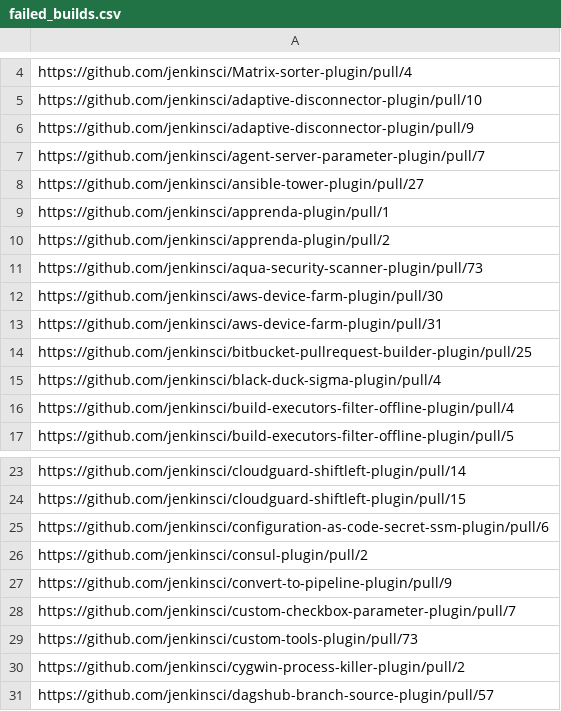
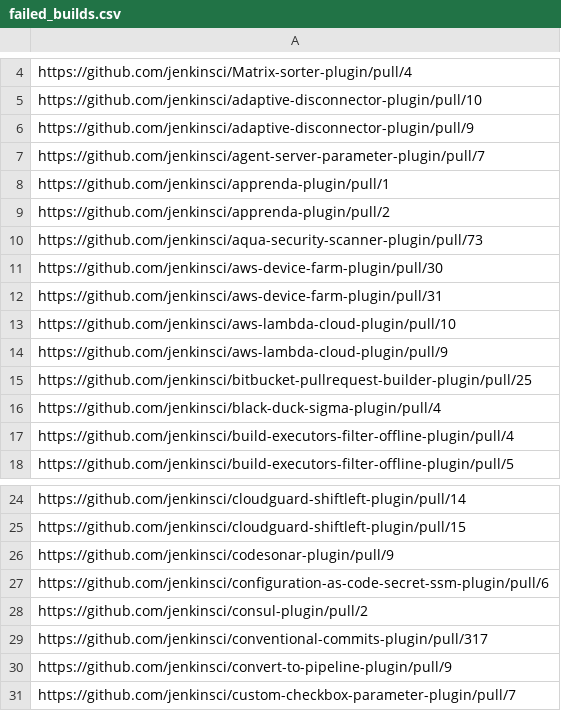
Before and after one commit to gounthar/alpha-omega-stats, a CSV file: data/consolidated/failed_builds.csv, drawn as a sheet; only a part is shown, gaps mark what is left out; the shorter side is filled out with more unchanged rows; removed rows and columns are numbered as before the commit, all else as after; the diff covers the shown part only; the diff names each change by its address in the sheet, - before the commit and + after, or states it on an @@ line.

```diff
--- a/data/consolidated/failed_builds.csv
+++ b/data/consolidated/failed_builds.csv
-row 8: https://github.com/jenkinsci/ansible-tower-plugin/pull/27
+row 13: https://github.com/jenkinsci/aws-lambda-cloud-plugin/pull/10
+row 14: https://github.com/jenkinsci/aws-lambda-cloud-plugin/pull/9
+row 26: https://github.com/jenkinsci/codesonar-plugin/pull/9
+row 29: https://github.com/jenkinsci/conventional-commits-plugin/pull/317
```
Also changed, not shown: 53 added rows elsewhere in this file.
